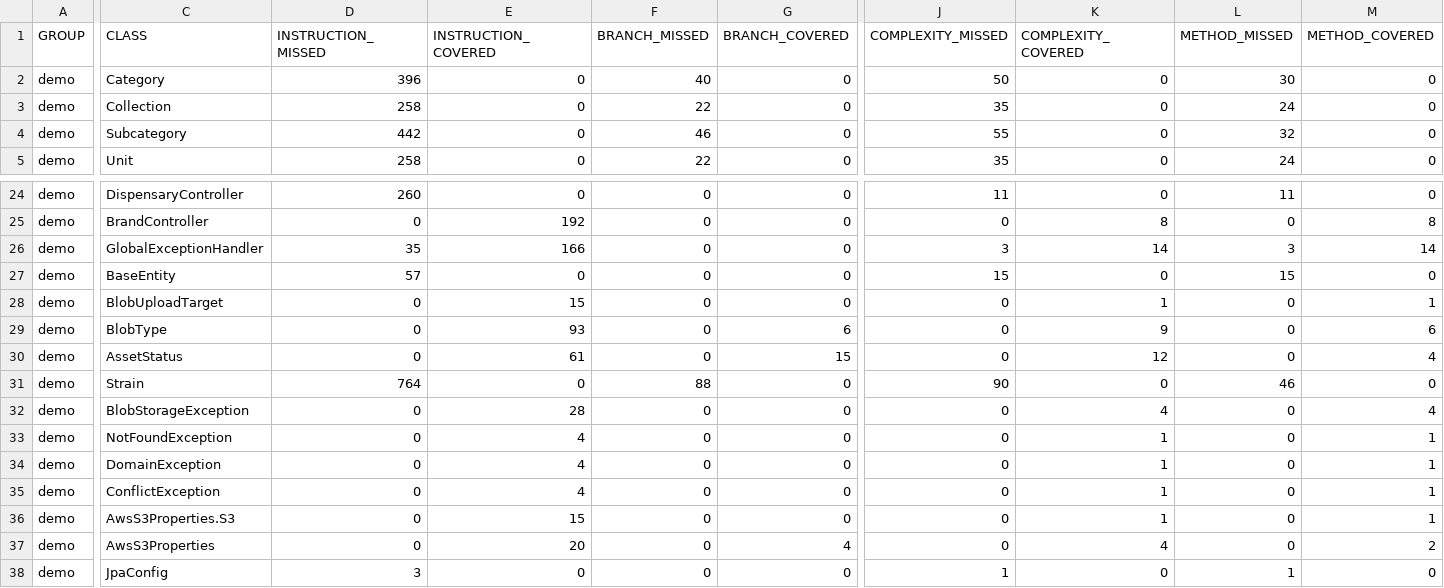
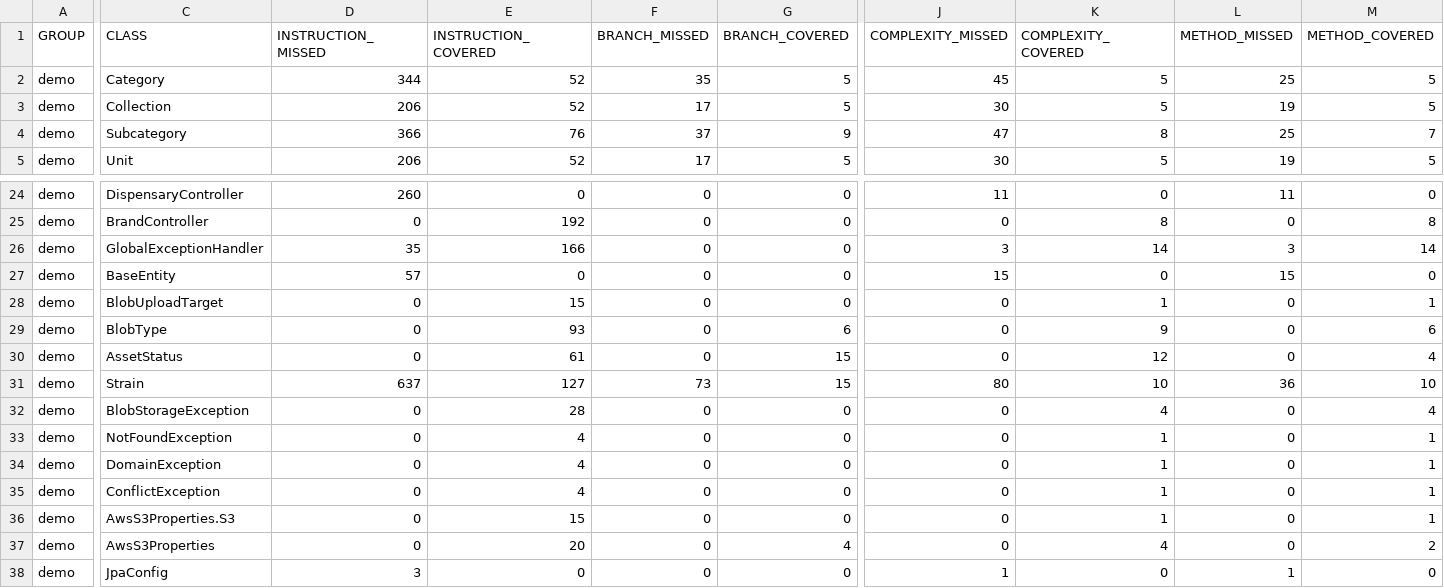
Before and after one commit to sjexpos/openspec-demo, a CSV file: jacoco/jacoco.csv, drawn as a sheet; only a part is shown, gaps mark what is left out; the diff covers the shown part only; the diff names each change by its address in the sheet, - before the commit and + after, or states it on an @@ line.

```diff
--- a/jacoco/jacoco.csv
+++ b/jacoco/jacoco.csv
-D2 (INSTRUCTION_MISSED): 396
+D2 (INSTRUCTION_MISSED): 344
-E2:E3 (INSTRUCTION_COVERED): 0
+E2:E3 (INSTRUCTION_COVERED): 52
-F2 (BRANCH_MISSED): 40
+F2 (BRANCH_MISSED): 35
-G2:G3 (BRANCH_COVERED): 0
+G2:G3 (BRANCH_COVERED): 5
-J2 (COMPLEXITY_MISSED): 50
+J2 (COMPLEXITY_MISSED): 45
-K2:K3 (COMPLEXITY_COVERED): 0
+K2:K3 (COMPLEXITY_COVERED): 5
-L2 (METHOD_MISSED): 30
+L2 (METHOD_MISSED): 25
-M2:M3 (METHOD_COVERED): 0
+M2:M3 (METHOD_COVERED): 5
-D3 (INSTRUCTION_MISSED): 258
+D3 (INSTRUCTION_MISSED): 206
-F3 (BRANCH_MISSED): 22
+F3 (BRANCH_MISSED): 17
-J3 (COMPLEXITY_MISSED): 35
+J3 (COMPLEXITY_MISSED): 30
-L3 (METHOD_MISSED): 24
+L3 (METHOD_MISSED): 19
-D4 (INSTRUCTION_MISSED): 442
+D4 (INSTRUCTION_MISSED): 366
-E4 (INSTRUCTION_COVERED): 0
+E4 (INSTRUCTION_COVERED): 76
-F4 (BRANCH_MISSED): 46
+F4 (BRANCH_MISSED): 37
-G4 (BRANCH_COVERED): 0
+G4 (BRANCH_COVERED): 9
-J4 (COMPLEXITY_MISSED): 55
+J4 (COMPLEXITY_MISSED): 47
-K4 (COMPLEXITY_COVERED): 0
+K4 (COMPLEXITY_COVERED): 8
-L4 (METHOD_MISSED): 32
+L4 (METHOD_MISSED): 25
-M4 (METHOD_COVERED): 0
+M4 (METHOD_COVERED): 7
-D5 (INSTRUCTION_MISSED): 258
+D5 (INSTRUCTION_MISSED): 206
-E5 (INSTRUCTION_COVERED): 0
+E5 (INSTRUCTION_COVERED): 52
-F5 (BRANCH_MISSED): 22
+F5 (BRANCH_MISSED): 17
-G5 (BRANCH_COVERED): 0
+G5 (BRANCH_COVERED): 5
-J5 (COMPLEXITY_MISSED): 35
+J5 (COMPLEXITY_MISSED): 30
-K5 (COMPLEXITY_COVERED): 0
+K5 (COMPLEXITY_COVERED): 5
-L5 (METHOD_MISSED): 24
+L5 (METHOD_MISSED): 19
-M5 (METHOD_COVERED): 0
+M5 (METHOD_COVERED): 5
-D31 (INSTRUCTION_MISSED): 764
+D31 (INSTRUCTION_MISSED): 637
-E31 (INSTRUCTION_COVERED): 0
+E31 (INSTRUCTION_COVERED): 127
-F31 (BRANCH_MISSED): 88
+F31 (BRANCH_MISSED): 73
-G31 (BRANCH_COVERED): 0
+G31 (BRANCH_COVERED): 15
-J31 (COMPLEXITY_MISSED): 90
+J31 (COMPLEXITY_MISSED): 80
-K31 (COMPLEXITY_COVERED): 0
+K31 (COMPLEXITY_COVERED): 10
-L31 (METHOD_MISSED): 46
+L31 (METHOD_MISSED): 36
-M31 (METHOD_COVERED): 0
+M31 (METHOD_COVERED): 10
```
Also changed, not shown: 34 edited cells elsewhere in this file, 56 other files.
